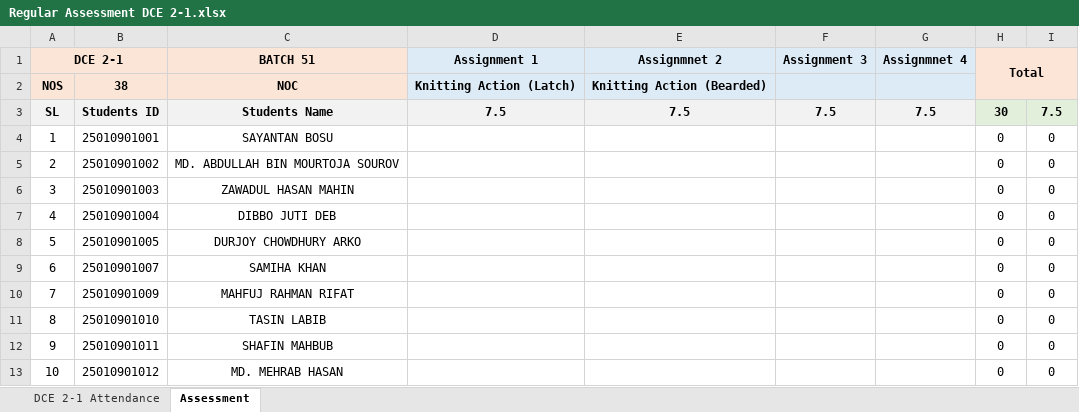
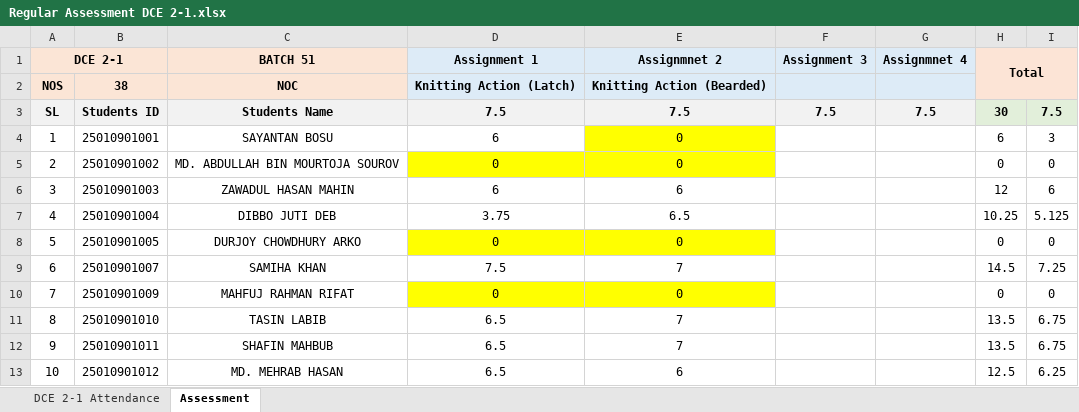
Before and after one commit to Faculty-OS/EduMetrics-DataPipeline, an Excel workbook: DCE 2-1/Regular Assessment DCE 2-1.xlsx, sheet Assessment, drawn as a sheet; only a part is shown; values as stored, in another font and other column widths than the file's, no borders; the diff covers the shown part only; the diff names each change by its address in the sheet, - before the commit and + after, or states it on an @@ line.

```diff
--- a/DCE 2-1/Regular Assessment DCE 2-1.xlsx (sheet Assessment)
+++ b/DCE 2-1/Regular Assessment DCE 2-1.xlsx (sheet Assessment)
-D4 (Assignment 1): (empty)
+D4 (Assignment 1): 6
-E4:E5 (Assignmnet 2): (empty)
+E4:E5 (Assignmnet 2): 0
-E4 fill: none
+E4 fill: #FFFF00
-H4 (Total): 0
+H4 (Total): 6
-I4: 0
+I4: 3
-D5 (Assignment 1): (empty)
+D5 (Assignment 1): 0
-D5:E5 fill: none
+D5:E5 fill: #FFFF00
-D6 (Assignment 1): (empty)
+D6 (Assignment 1): 6
-E6 (Assignmnet 2): (empty)
+E6 (Assignmnet 2): 6
-H6 (Total): 0
+H6 (Total): 12
-I6: 0
+I6: 6
-D7 (Assignment 1): (empty)
+D7 (Assignment 1): 3.75
-E7 (Assignmnet 2): (empty)
+E7 (Assignmnet 2): 6.5
-H7 (Total): 0
+H7 (Total): 10.25
-I7: 0
+I7: 5.125
-D8 (Assignment 1): (empty)
+D8 (Assignment 1): 0
-D8:E8 fill: none
+D8:E8 fill: #FFFF00
-E8 (Assignmnet 2): (empty)
+E8 (Assignmnet 2): 0
-D9 (Assignment 1): (empty)
+D9 (Assignment 1): 7.5
-E9 (Assignmnet 2): (empty)
+E9 (Assignmnet 2): 7
-H9 (Total): 0
+H9 (Total): 14.5
-I9: 0
+I9: 7.25
-D10 (Assignment 1): (empty)
+D10 (Assignment 1): 0
-D10:E10 fill: none
+D10:E10 fill: #FFFF00
-E10 (Assignmnet 2): (empty)
+E10 (Assignmnet 2): 0
-D11:D13 (Assignment 1): (empty)
+D11:D13 (Assignment 1): 6.5
-E11:E12 (Assignmnet 2): (empty)
+E11:E12 (Assignmnet 2): 7
-H11:H12 (Total): 0
+H11:H12 (Total): 13.5
-I11:I12: 0
+I11:I12: 6.75
-E13 (Assignmnet 2): (empty)
+E13 (Assignmnet 2): 6
-H13 (Total): 0
+H13 (Total): 12.5
-I13: 0
+I13: 6.25
```
Also changed, not shown: 104 edited cells and cell formats elsewhere in this sheet, formulas that keep their value, ESE 2-1/Regular Assessment ESE 2-1.xlsx, TFD 3-1/Regular Assessment TFD 3-1.xlsx, 3 other files.
